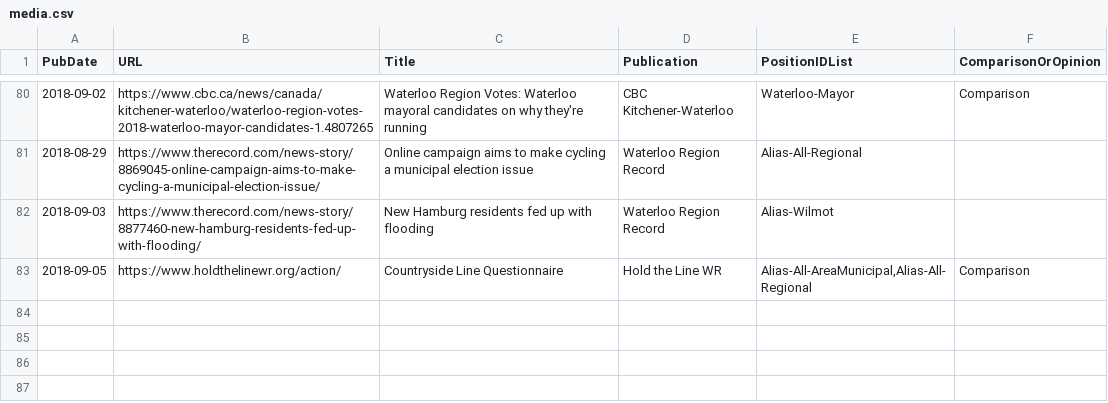
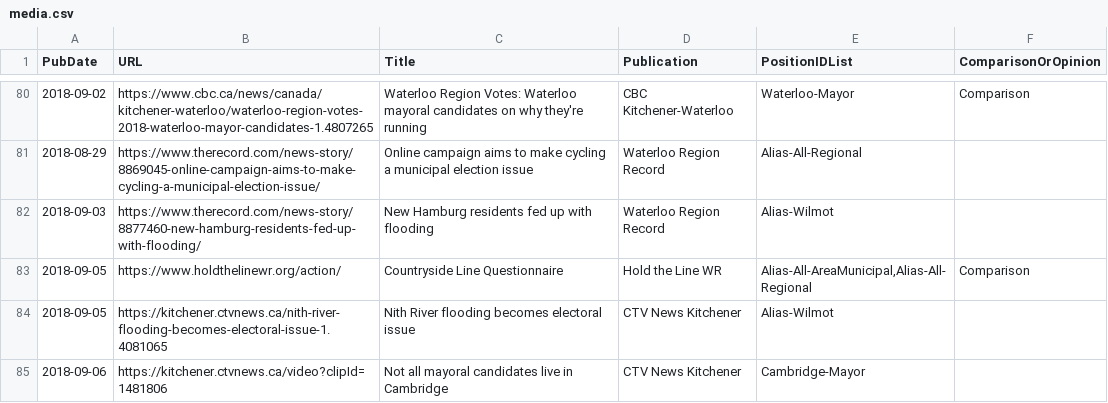
Before and after one commit to s-kennedy/wr-votes, a CSV file: _data/sync/media.csv, drawn as a sheet; only a part is shown, gaps mark what is left out; the diff names each change by its address in the sheet, - before the commit and + after, or states it on an @@ line.

Commit message:
Add Nith River, Cambridge Mayor CTV stories

```diff
--- a/_data/sync/media.csv
+++ b/_data/sync/media.csv
+row 84: 2018-09-05 | https://kitchener.ctvnews.ca/nith-river-flooding-becomes-electoral-issue-1.4081065 | Nith River flooding becomes electoral issue | CTV News Kitchener | Alias-Wilmot
+row 85: 2018-09-06 | https://kitchener.ctvnews.ca/video?clipId=1481806 | Not all mayoral candidates live in Cambridge | CTV News Kitchener | Cambridge-Mayor
```
